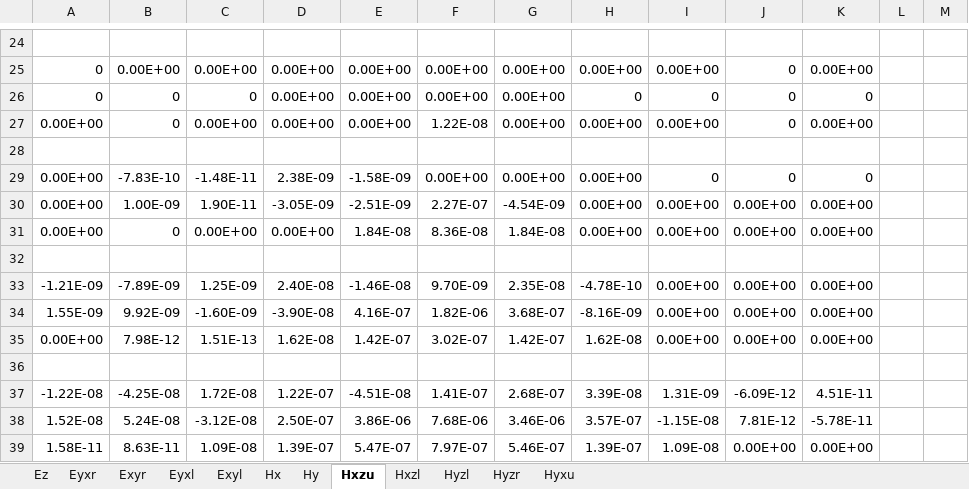
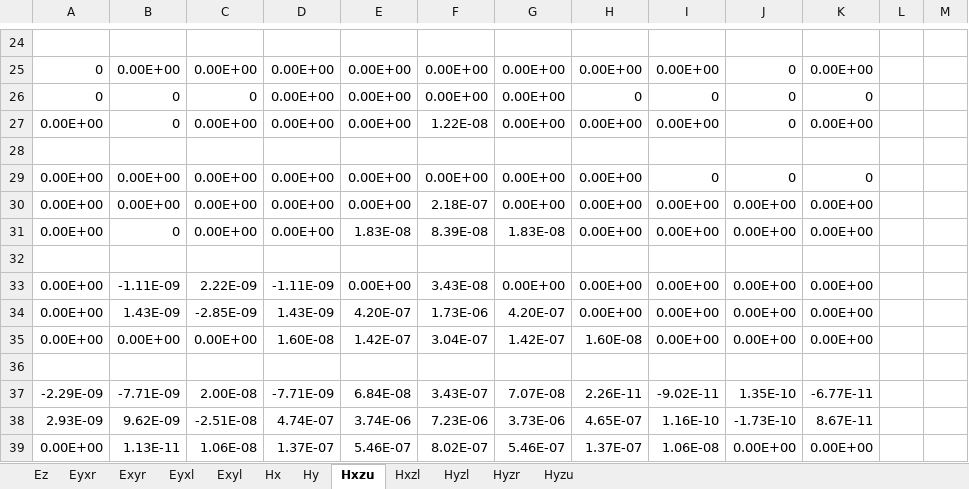
Before and after one commit to xuanyuwang/FDTD-CPML, an Excel workbook: 2D/2D/analysis.xlsx, sheet Hxzu, drawn as a sheet; only a part is shown, gaps mark what is left out; values as stored, in another font and other column widths than the file's, no borders; removed rows and columns are numbered as before the commit, all else as after; the diff names each change by its address in the sheet, - before the commit and + after, or states it on an @@ line.

```diff
--- a/2D/2D/analysis.xlsx (sheet Hxzu)
+++ b/2D/2D/analysis.xlsx (sheet Hxzu)
-sheet tab: Hyxu
+sheet tab: Hyzu
-B29: -7.83E-10
+B29: 0.00E+00
-C29: -1.48E-11
+C29: 0.00E+00
-D29: 2.38E-09
+D29: 0.00E+00
-E29: -1.58E-09
+E29: 0.00E+00
-B30: 1.00E-09
+B30: 0.00E+00
-C30: 1.90E-11
+C30: 0.00E+00
-D30: -3.05E-09
+D30: 0.00E+00
-E30: -2.51E-09
+E30: 0.00E+00
-F30: 2.27E-07
+F30: 2.18E-07
-G30: -4.54E-09
+G30: 0.00E+00
-E31: 1.84E-08
+E31: 1.83E-08
-F31: 8.36E-08
+F31: 8.39E-08
-G31: 1.84E-08
+G31: 1.83E-08
-row 33: -1.21E-09 | -7.89E-09 | 1.25E-09 | 2.40E-08 | -1.46E-08 | 9.70E-09 | 2.35E-08 | -4.78E-10 | 0.00E+00 | 0.00E+00 | 0.00E+00
-row 34: 1.55E-09 | 9.92E-09 | -1.60E-09 | -3.90E-08 | 4.16E-07 | 1.82E-06 | 3.68E-07 | -8.16E-09 | 0.00E+00 | 0.00E+00 | 0.00E+00
+row 33: 0.00E+00 | -1.11E-09 | 2.22E-09 | -1.11E-09 | 0.00E+00 | 3.43E-08 | 0.00E+00 | 0.00E+00 | 0.00E+00 | 0.00E+00 | 0.00E+00
+row 34: 0.00E+00 | 1.43E-09 | -2.85E-09 | 1.43E-09 | 4.20E-07 | 1.73E-06 | 4.20E-07 | 0.00E+00 | 0.00E+00 | 0.00E+00 | 0.00E+00
-B35: 7.98E-12
+B35: 0.00E+00
-C35: 1.51E-13
+C35: 0.00E+00
-D35: 1.62E-08
+D35: 1.60E-08
-F35: 3.02E-07
+F35: 3.04E-07
-H35: 1.62E-08
+H35: 1.60E-08
-row 37: -1.22E-08 | -4.25E-08 | 1.72E-08 | 1.22E-07 | -4.51E-08 | 1.41E-07 | 2.68E-07 | 3.39E-08 | 1.31E-09 | -6.09E-12 | 4.51E-11
-row 38: 1.52E-08 | 5.24E-08 | -3.12E-08 | 2.50E-07 | 3.86E-06 | 7.68E-06 | 3.46E-06 | 3.57E-07 | -1.15E-08 | 7.81E-12 | -5.78E-11
-row 39: 1.58E-11 | 8.63E-11 | 1.09E-08 | 1.39E-07 | 5.47E-07 | 7.97E-07 | 5.46E-07 | 1.39E-07 | 1.09E-08 | 0.00E+00 | 0.00E+00
+row 37: -2.29E-09 | -7.71E-09 | 2.00E-08 | -7.71E-09 | 6.84E-08 | 3.43E-07 | 7.07E-08 | 2.26E-11 | -9.02E-11 | 1.35E-10 | -6.77E-11
+row 38: 2.93E-09 | 9.62E-09 | -2.51E-08 | 4.74E-07 | 3.74E-06 | 7.23E-06 | 3.73E-06 | 4.65E-07 | 1.16E-10 | -1.73E-10 | 8.67E-11
+row 39: 0.00E+00 | 1.13E-11 | 1.06E-08 | 1.37E-07 | 5.46E-07 | 8.02E-07 | 5.46E-07 | 1.37E-07 | 1.06E-08 | 0.00E+00 | 0.00E+00
```
Also changed, not shown: sheet Ez, sheet Hx, sheet Hy, sheet Eyxl, sheet Hyzl, sheet Hxzl, 3 more sheets, charts or pictures, 23 other files.
